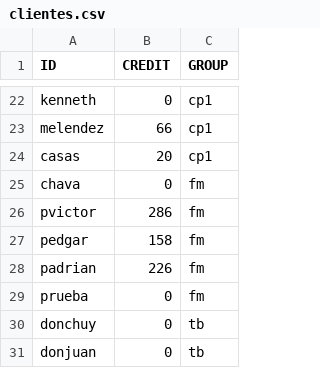
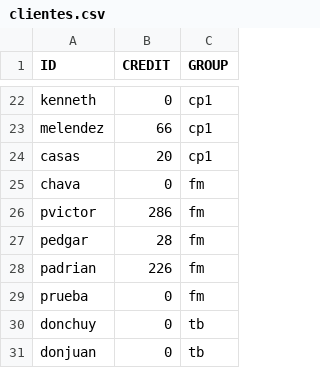
Before and after one commit to DiegoRdz99/VENTAS, a CSV file: clientes.csv, drawn as a sheet; only a part is shown, gaps mark what is left out.

```diff
--- a/clientes.csv
+++ b/clientes.csv
@@ -26,3 +26,3 @@ chava,0,fm
 pvictor,286,fm
-pedgar,158,fm
+pedgar,28,fm
 padrian,226,fm
```
Also changed, not shown: depositos.csv, 2 other files.
